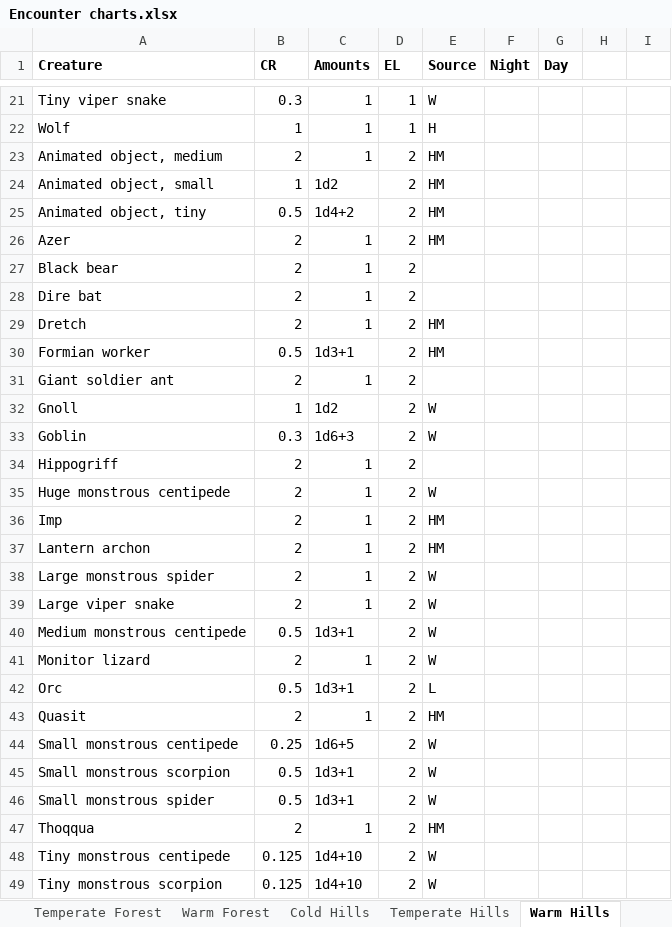
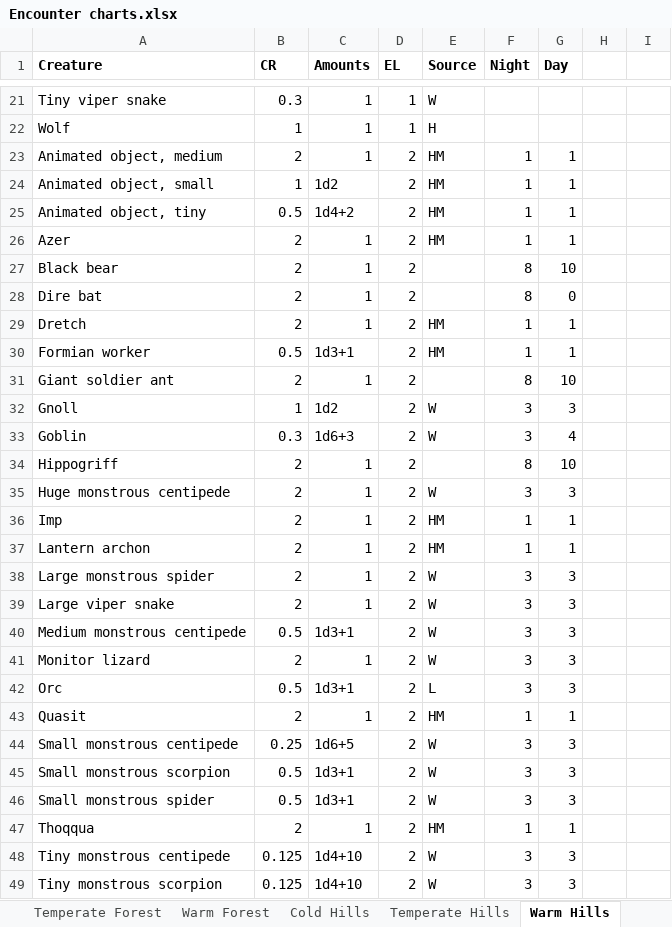
Before and after one commit to DnDGen/EncounterGen, an Excel workbook: Encounter charts.xlsx, sheet Warm Hills, drawn as a sheet; only a part is shown, gaps mark what is left out; values as stored, in another font and other column widths than the file's, no borders; the diff covers the shown part only; the diff names each change by its address in the sheet, - before the commit and + after, or states it on an @@ line.

Commit message:
56 of 780
* Also made sure that subtypes are computed using real level, not
effective
* Instead of throwing exception because of an impossible encounter,
reroll the encounter
* Modify percentage distribution for a few tables
* Fixed name of Level 17 Warm Plains Day Encounters Tests

```diff
--- a/Encounter charts.xlsx (sheet Warm Hills)
+++ b/Encounter charts.xlsx (sheet Warm Hills)
-F23:F26 (Night): (empty)
+F23:F26 (Night): 1
-G23:G26 (Day): (empty)
+G23:G26 (Day): 1
-F27:F28 (Night): (empty)
+F27:F28 (Night): 8
-G27 (Day): (empty)
+G27 (Day): 10
-G28 (Day): (empty)
+G28 (Day): 0
-F29:F30 (Night): (empty)
+F29:F30 (Night): 1
-G29:G30 (Day): (empty)
+G29:G30 (Day): 1
-F31 (Night): (empty)
+F31 (Night): 8
-G31 (Day): (empty)
+G31 (Day): 10
-F32:F33 (Night): (empty)
+F32:F33 (Night): 3
-G32 (Day): (empty)
+G32 (Day): 3
-G33 (Day): (empty)
+G33 (Day): 4
-F34 (Night): (empty)
+F34 (Night): 8
-G34 (Day): (empty)
+G34 (Day): 10
-F35 (Night): (empty)
+F35 (Night): 3
-G35 (Day): (empty)
+G35 (Day): 3
-F36:F37 (Night): (empty)
+F36:F37 (Night): 1
-G36:G37 (Day): (empty)
+G36:G37 (Day): 1
-F38:F42 (Night): (empty)
+F38:F42 (Night): 3
-G38:G42 (Day): (empty)
+G38:G42 (Day): 3
-F43 (Night): (empty)
+F43 (Night): 1
-G43 (Day): (empty)
+G43 (Day): 1
-F44:F46 (Night): (empty)
+F44:F46 (Night): 3
-G44:G46 (Day): (empty)
+G44:G46 (Day): 3
-F47 (Night): (empty)
+F47 (Night): 1
-G47 (Day): (empty)
+G47 (Day): 1
-F48:F49 (Night): (empty)
+F48:F49 (Night): 3
-G48:G49 (Day): (empty)
+G48:G49 (Day): 3
```
Also changed, not shown: 10 edited cells elsewhere in this sheet, sheet Cold Forest, sheet Temperate Mountains, sheet Temperate Forest, sheet Cold Hills, sheet Warm Forest, sheet Temperate Desert, 2 more sheets, 34 other files.
